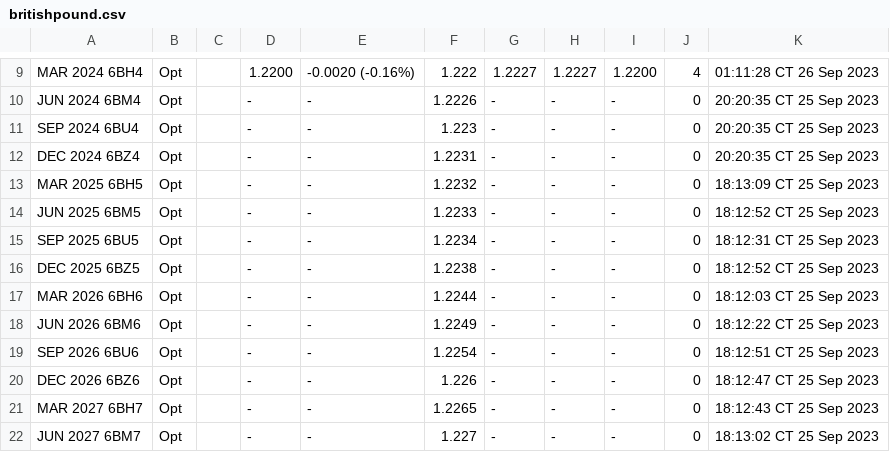
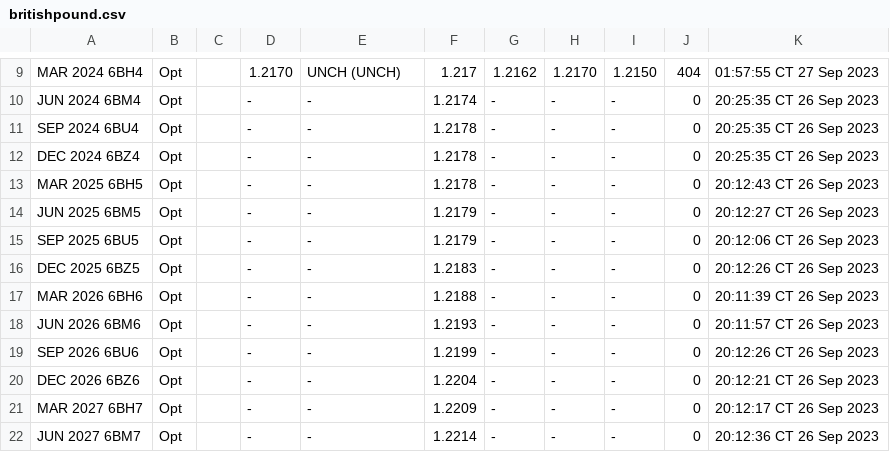
Before and after one commit to GBF-LTD/cmegroup, a CSV file: britishpound.csv, drawn as a sheet; only a part is shown, gaps mark what is left out; the diff covers the shown part only; the diff names each change by its address in the sheet, - before the commit and + after, or states it on an @@ line.

```diff
--- a/britishpound.csv
+++ b/britishpound.csv
-D9: 1.2200
+D9: 1.2170
-E9: -0.0020 (-0.16%)
+E9: UNCH (UNCH)
-F9: 1.222
+F9: 1.217
-G9: 1.2227
+G9: 1.2162
-H9: 1.2227
+H9: 1.2170
-I9: 1.2200
+I9: 1.2150
-J9: 4
+J9: 404
-K9: 01:11:28 CT 26 Sep 2023
+K9: 01:57:55 CT 27 Sep 2023
-F10: 1.2226
+F10: 1.2174
-K10:K12: 20:20:35 CT 25 Sep 2023
+K10:K12: 20:25:35 CT 26 Sep 2023
-F11: 1.223
+F11: 1.2178
-F12: 1.2231
+F12: 1.2178
-F13: 1.2232
+F13: 1.2178
-K13: 18:13:09 CT 25 Sep 2023
+K13: 20:12:43 CT 26 Sep 2023
-F14: 1.2233
+F14: 1.2179
-K14: 18:12:52 CT 25 Sep 2023
+K14: 20:12:27 CT 26 Sep 2023
-F15: 1.2234
+F15: 1.2179
-K15: 18:12:31 CT 25 Sep 2023
+K15: 20:12:06 CT 26 Sep 2023
-F16: 1.2238
+F16: 1.2183
-K16: 18:12:52 CT 25 Sep 2023
+K16: 20:12:26 CT 26 Sep 2023
-F17: 1.2244
+F17: 1.2188
-K17: 18:12:03 CT 25 Sep 2023
+K17: 20:11:39 CT 26 Sep 2023
-F18: 1.2249
+F18: 1.2193
-K18: 18:12:22 CT 25 Sep 2023
+K18: 20:11:57 CT 26 Sep 2023
-F19: 1.2254
+F19: 1.2199
-K19: 18:12:51 CT 25 Sep 2023
+K19: 20:12:26 CT 26 Sep 2023
-F20: 1.226
+F20: 1.2204
-K20: 18:12:47 CT 25 Sep 2023
+K20: 20:12:21 CT 26 Sep 2023
-F21: 1.2265
+F21: 1.2209
-K21: 18:12:43 CT 25 Sep 2023
+K21: 20:12:17 CT 26 Sep 2023
-F22: 1.227
+F22: 1.2214
-K22: 18:13:02 CT 25 Sep 2023
+K22: 20:12:36 CT 26 Sep 2023
```
Also changed, not shown: 37 edited cells elsewhere in this file.
